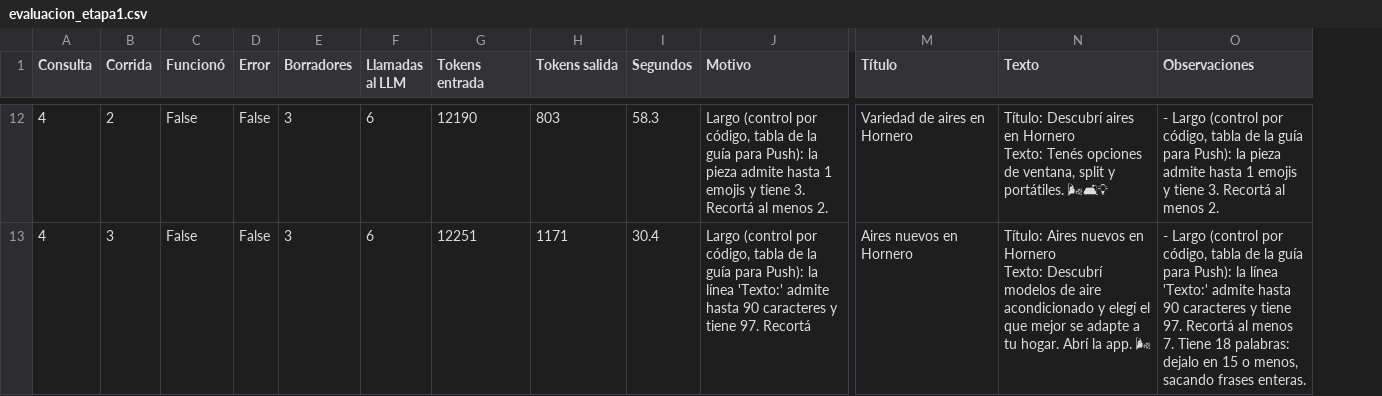
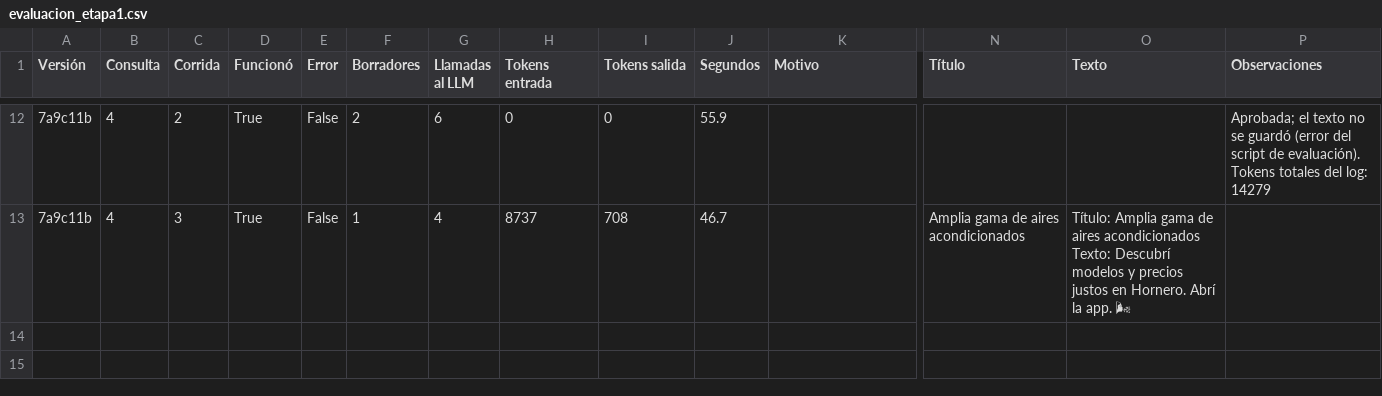
Before and after one commit to danahansman-ops/TP_IAG_Hornero, a CSV file: etapa1/evaluacion_etapa1.csv, drawn as a sheet; only a part is shown, gaps mark what is left out; addresses are those after the commit; ↵ is a line break in a cell; the diff covers the shown part only; the diff names each change by its address in the sheet, - before the commit and + after, or states it on an @@ line.

Commit message:
Evaluación: resultados por versión y evaluaciones anteriores para el antes y después

```diff
--- a/etapa1/evaluacion_etapa1.csv
+++ b/etapa1/evaluacion_etapa1.csv
+column A (Versión), rows 12-13: 7a9c11b | 7a9c11b
-D12:D13 (Funcionó): False
+D12:D13 (Funcionó): True
-F12 (Borradores): 3
+F12 (Borradores): 2
-H12 (Tokens entrada): 12190
+H12 (Tokens entrada): 0
-I12 (Tokens salida): 803
+I12 (Tokens salida): 0
-J12 (Segundos): 58.3
+J12 (Segundos): 55.9
-K12 (Motivo): Largo (control por código, tabla de la guía para Push): la pieza admite hasta 1 emojis y tiene 3. Recortá al menos 2.
+K12 (Motivo): (empty)
-N12 (Título): Variedad de aires en Hornero
+N12 (Título): (empty)
-O12 (Texto): Título: Descubrí aires en Hornero ↵ Texto: Tenés opciones de ventana, split y portátiles. 🌬🛋💡
+O12 (Texto): (empty)
-P12 (Observaciones): - Largo (control por código, tabla de la guía para Push): la pieza admite hasta 1 emojis y tiene 3. Recortá al menos 2.
+P12 (Observaciones): Aprobada; el texto no se guardó (error del script de evaluación). Tokens totales del log: 14279
-F13 (Borradores): 3
+F13 (Borradores): 1
-G13 (Llamadas al LLM): 6
+G13 (Llamadas al LLM): 4
-H13 (Tokens entrada): 12251
+H13 (Tokens entrada): 8737
-I13 (Tokens salida): 1171
+I13 (Tokens salida): 708
-J13 (Segundos): 30.4
+J13 (Segundos): 46.7
-K13 (Motivo): Largo (control por código, tabla de la guía para Push): la línea 'Texto:' admite hasta 90 caracteres y tiene 97. Recortá
+K13 (Motivo): (empty)
-N13 (Título): Aires nuevos en Hornero
+N13 (Título): Amplia gama de aires acondicionados
-O13 (Texto): Título: Aires nuevos en Hornero ↵ Texto: Descubrí modelos de aire acondicionado y elegí el que mejor se adapte a tu hogar. Abrí la…
+O13 (Texto): Título: Amplia gama de aires acondicionados ↵ Texto: Descubrí modelos y precios justos en Hornero. Abrí la…
-P13 (Observaciones): - Largo (control por código, tabla de la guía para Push): la línea 'Texto:' admite hasta 90 caracteres y tiene 97. Recortá al menos 7. Tiene 18 palabras: dejalo en 15 o menos, sacando frases enteras.
+P13 (Observaciones): (empty)
```
Also changed, not shown: 27 edited cells elsewhere in this file, 3 other files.
